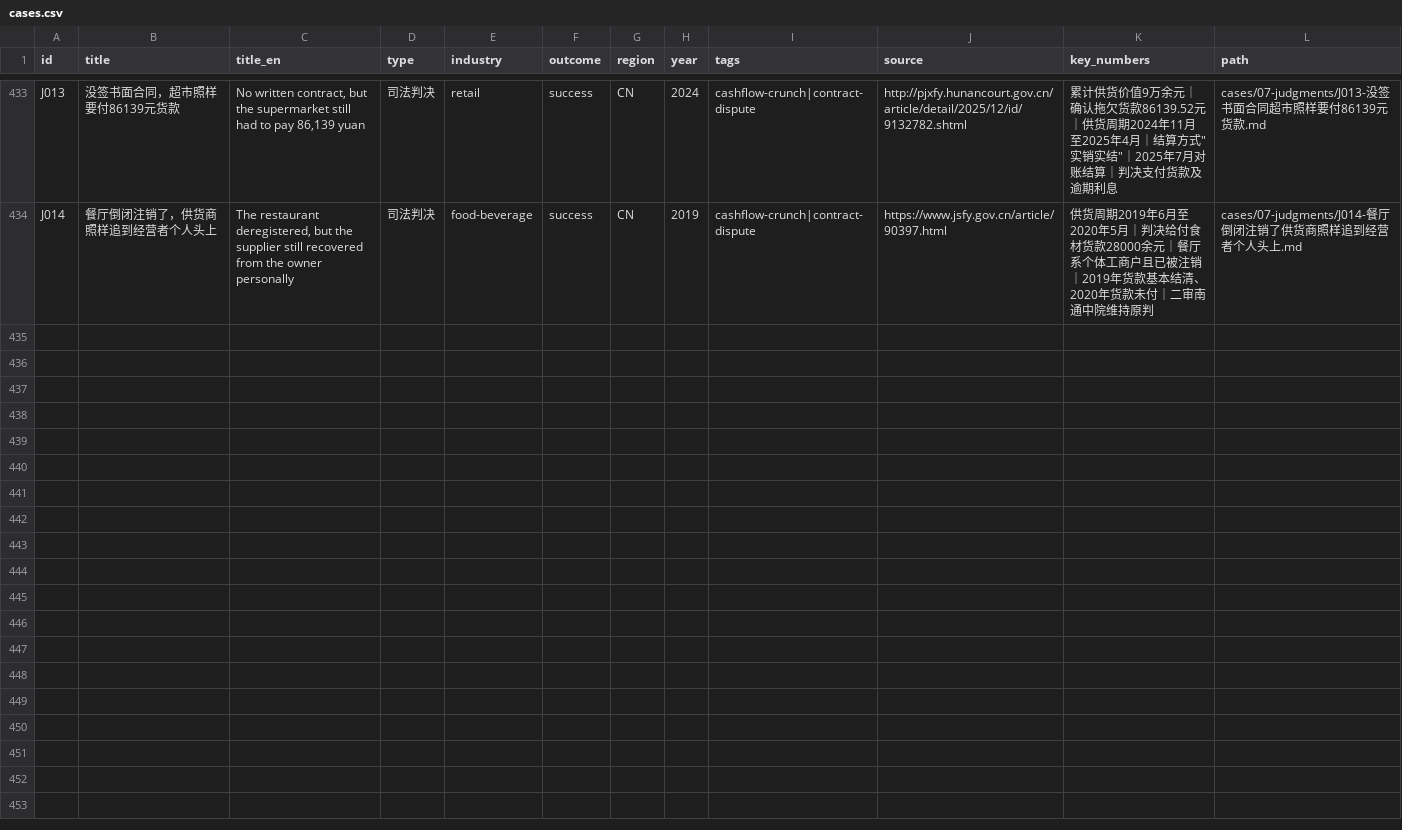
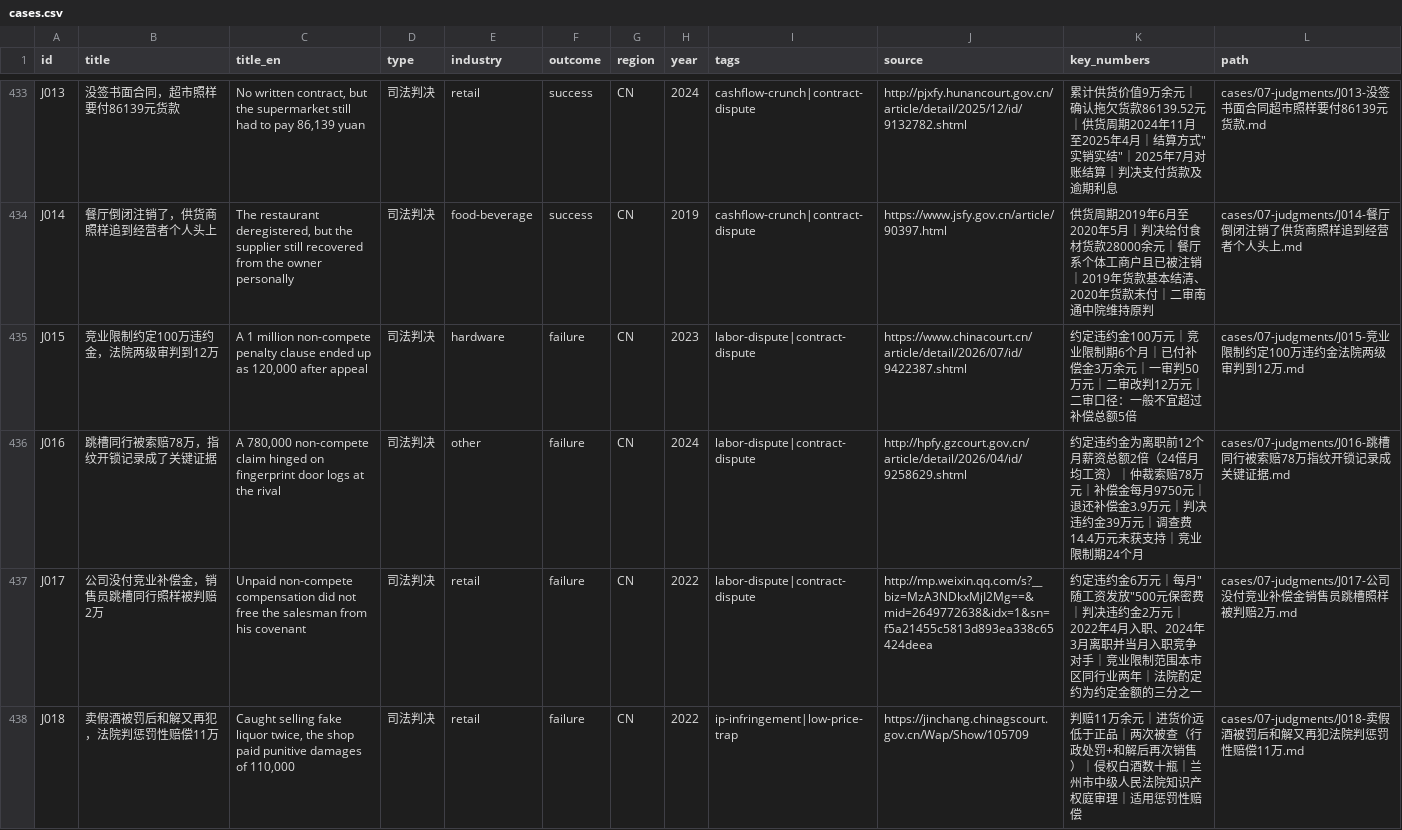
Before and after one commit to Shooang/startup-case-atlas, a CSV file: data/cases.csv, drawn as a sheet; only a part is shown, gaps mark what is left out; the diff covers the shown part only.

Commit message:
Add 7 judgment cases J015-J021: non-compete, trademark damages, nominee shareholding
Third judicial batch (cases 433 -> 440), all from court-official outlets:
- J015 R&D engineer: 1m non-compete penalty cut to 120k on appeal; court set the
  anchor at roughly 5x the compensation actually paid (Hefei Intermediate Court)
- J016 780k claim, 390k awarded; fingerprint door logs and rival-domain emails
  proved the breach; 144k investigation cost rejected
- J017 employer never paid the monthly non-compete compensation, but the salesman
  who jumped to a rival within the same month still owed; 60k cut to 20k
- J018 fake liquor seller paid punitive damages of 110k after a second offence
  following an administrative fine and a settlement (Lanzhou Intermediate Court)
- J019 online-only takeaway shop borrowed the 'Pengchu' brand and another
  restaurant's licence: 160k damages, licence lender jointly liable
- J020 nominee holder of 49 percent with 44.982m subscribed capital ordered to
  cover company debts within that limit (Jianyang Court)
- J021 holding 20 percent for a friend, 2.2m subscribed; insolvency accelerated
  the deadline and he was ordered to pay 2.1m (Rugao Court)

Tag system 15 -> 18: labor-dispute, ip-infringement, equity-dispute added to
build_data.py and validate.py.
Frameworks: F191 <- J015/J017 (real bite of non-compete), F223 <- J008 (account
ownership follows control), F166 <- J019 (identity premium being free-ridden).
Docs: 5 READMEs (440 cases, ~601k chars, 18 mechanisms), ATTRIBUTIONS section 4.
validate: 440 cases, 0 errors; framework qc: 0 flagged.

```diff
--- a/data/cases.csv
+++ b/data/cases.csv
@@ -434 +434,5 @@ J013,没签书面合同，超市照样要付86139元货款,"No written contract,
 J014,餐厅倒闭注销了，供货商照样追到经营者个人头上,"The restaurant deregistered, but the supplier still recovered from the owner personally",司法判决,food-beverage,success,CN,2019,cashflow-crunch|contract-dispute,https://www.jsfy.gov.cn/article/90397.html,供货周期2019年6月至2020年5月｜判决给付食材货款28000余元｜餐厅系个体工商户且已被注销｜2019年货款基本结清、2020年货款未付｜二审南通中院维持原判,cases/07-judgments/J014-餐厅倒闭注销了供货商照样追到经营者个人头上.md
+J015,竞业限制约定100万违约金，法院两级审判到12万,"A 1 million non-compete penalty clause ended up as 120,000 after appeal",司法判决,hardware,failure,CN,2023,labor-dispute|contract-dispute,https://www.chinacourt.cn/article/detail/2026/07/id/9422387.shtml,约定违约金100万元｜竞业限制期6个月｜已付补偿金3万余元｜一审判50万元｜二审改判12万元｜二审口径：一般不宜超过补偿总额5倍,cases/07-judgments/J015-竞业限制约定100万违约金法院两级审判到12万.md
+J016,跳槽同行被索赔78万，指纹开锁记录成了关键证据,"A 780,000 non-compete claim hinged on fingerprint door logs at the rival",司法判决,other,failure,CN,2024,labor-dispute|contract-dispute,http://hpfy.gzcourt.gov.cn/article/detail/2026/04/id/9258629.shtml,约定违约金为离职前12个月薪资总额2倍（24倍月均工资）｜仲裁索赔78万元｜补偿金每月9750元｜退还补偿金3.9万元｜判决违约金39万元｜调查费14.4万元未获支持｜竞业限制期24个月,cases/07-judgments/J016-跳槽同行被索赔78万指纹开锁记录成关键证据.md
+J017,公司没付竞业补偿金，销售员跳槽同行照样被判赔2万,Unpaid non-compete compensation did not free the salesman from his covenant,司法判决,retail,failure,CN,2022,labor-dispute|contract-dispute,http://mp.weixin.qq.com/s?__biz=MzA3NDkxMjI2Mg==&mid=2649772638&idx=1&sn=f5a21455c5813d893ea338c65424deea,"约定违约金6万元｜每月""随工资发放""500元保密费｜判决违约金2万元｜2022年4月入职、2024年3月离职并当月入职竞争对手｜竞业限制范围本市区同行业两年｜法院酌定约为约定金额的三分之一",cases/07-judgments/J017-公司没付竞业补偿金销售员跳槽照样被判赔2万.md
+J018,卖假酒被罚后和解又再犯，法院判惩罚性赔偿11万,"Caught selling fake liquor twice, the shop paid punitive damages of 110,000",司法判决,retail,failure,CN,2022,ip-infringement|low-price-trap,https://jinchang.chinagscourt.gov.cn/Wap/Show/105709,判赔11万余元｜进货价远低于正品｜两次被查（行政处罚+和解后再次销售）｜侵权白酒数十瓶｜兰州市中级人民法院知识产权庭审理｜适用惩罚性赔偿,cases/07-judgments/J018-卖假酒被罚后和解又再犯法院判惩罚性赔偿11万.md
```
Also changed, not shown: 3 added rows elsewhere in this file, 28 other files.
